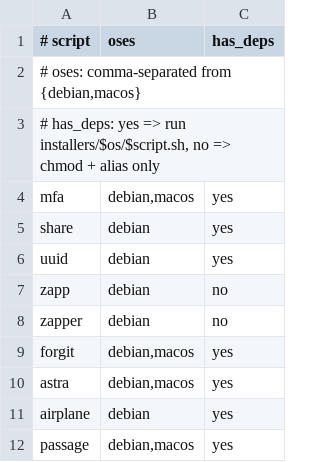
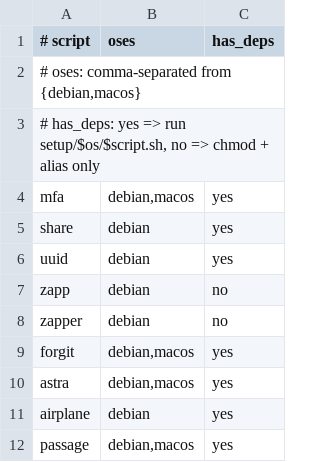
Before and after one commit to 0xbenc/bash-zoo, a TSV file: setup/registry.tsv (was installers/registry.tsv), drawn as a sheet.

Commit message:
setup folder instead of installers folder

```diff
--- a/installers/registry.tsv
+++ b/setup/registry.tsv
@@ -2,3 +2,3 @@
 # oses: comma-separated from {debian,macos}
-# has_deps: yes => run installers/$os/$script.sh, no => chmod + alias only
+# has_deps: yes => run setup/$os/$script.sh, no => chmod + alias only
 mfa	debian,macos	yes
```
Also changed, not shown: 17 other files.
